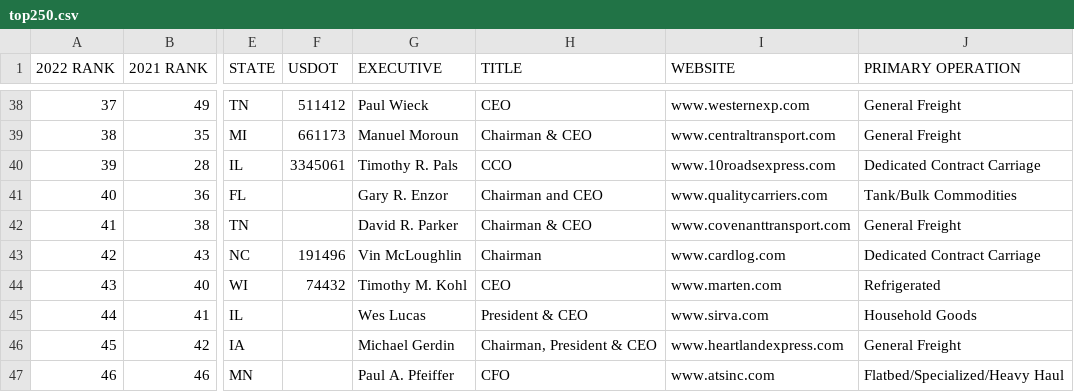
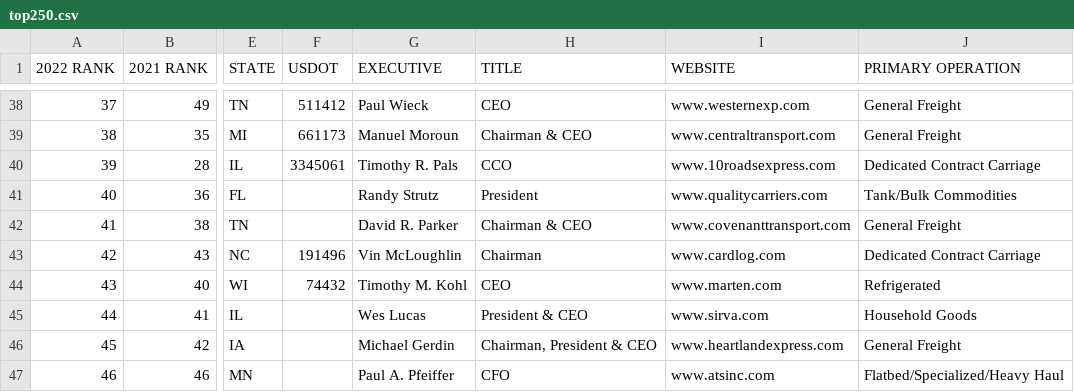
Before and after one commit to parameter1/fusable-websites, a CSV file: sites/ccjdigital.com/config/top250/_csv/top250.csv, drawn as a sheet; only a part is shown, gaps mark what is left out; the diff names each change by its address in the sheet, - before the commit and + after, or states it on an @@ line.

Commit message:
Update Executive and Title for ‘Quality Carries’

```diff
--- a/sites/ccjdigital.com/config/top250/_csv/top250.csv
+++ b/sites/ccjdigital.com/config/top250/_csv/top250.csv
-G41 (EXECUTIVE): Gary R. Enzor
+G41 (EXECUTIVE): Randy Strutz
-H41 (TITLE): Chairman and CEO
+H41 (TITLE): President
```
